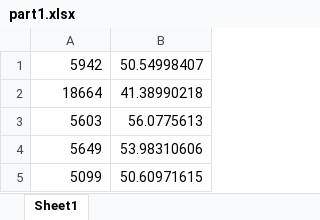
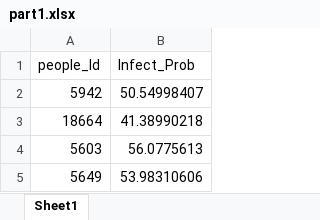
Before and after one commit to kaushik1580/Covid19_Infect_Prob, an Excel workbook: part1.xlsx, sheet Sheet1, drawn as a sheet; only a part is shown; the shorter side is filled out with more unchanged rows; values as stored, in another font and other column widths than the file's, no borders; the diff names each change by its address in the sheet, - before the commit and + after, or states it on an @@ line.

Commit message:
Add files via upload

```diff
--- a/part1.xlsx (sheet Sheet1)
+++ b/part1.xlsx (sheet Sheet1)
+row 1: people_Id | Infect_Prob
```
